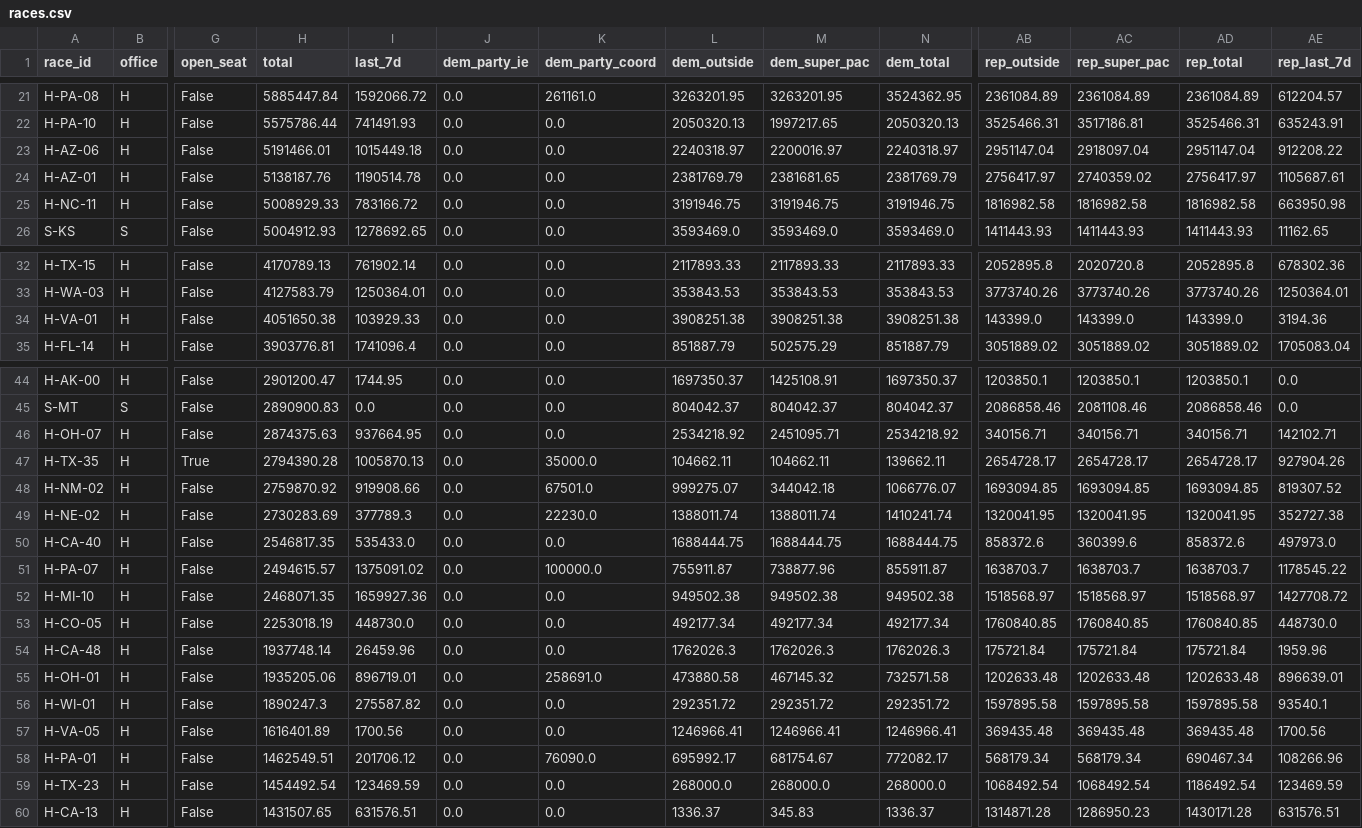
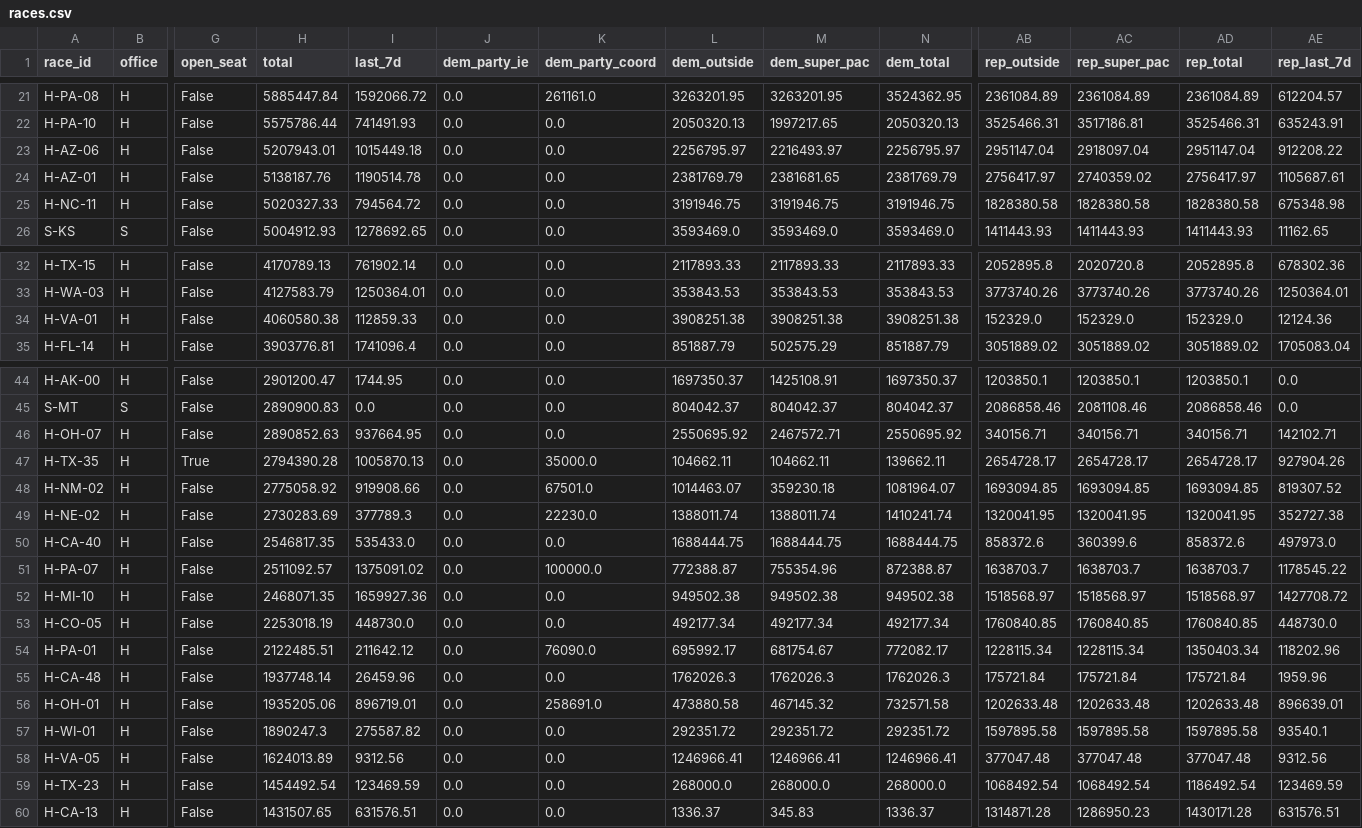
Before and after one commit to sabbadoo32/follow-the-money-2026, a CSV file: site/data/races.csv, drawn as a sheet; only a part is shown, gaps mark what is left out; removed rows and columns are numbered as before the commit, all else as after; rows hold the shown columns only; the diff covers the shown part only; the diff names each change by its address in the sheet, - before the commit and + after, or states it on an @@ line.

Commit message:
data: 2026-09-29T08:24Z

```diff
--- a/site/data/races.csv
+++ b/site/data/races.csv
-H23 (total): 5191466.01
+H23 (total): 5207943.01
-L23 (dem_outside): 2240318.97
+L23 (dem_outside): 2256795.97
-M23 (dem_super_pac): 2200016.97
+M23 (dem_super_pac): 2216493.97
-N23 (dem_total): 2240318.97
+N23 (dem_total): 2256795.97
-H25 (total): 5008929.33
+H25 (total): 5020327.33
-I25 (last_7d): 783166.72
+I25 (last_7d): 794564.72
-AB25 (rep_outside): 1816982.58
+AB25 (rep_outside): 1828380.58
-AC25 (rep_super_pac): 1816982.58
+AC25 (rep_super_pac): 1828380.58
-AD25 (rep_total): 1816982.58
+AD25 (rep_total): 1828380.58
-AE25 (rep_last_7d): 663950.98
+AE25 (rep_last_7d): 675348.98
-H34 (total): 4051650.38
+H34 (total): 4060580.38
-I34 (last_7d): 103929.33
+I34 (last_7d): 112859.33
-AB34 (rep_outside): 143399.0
+AB34 (rep_outside): 152329.0
-AC34 (rep_super_pac): 143399.0
+AC34 (rep_super_pac): 152329.0
-AD34 (rep_total): 143399.0
+AD34 (rep_total): 152329.0
-AE34 (rep_last_7d): 3194.36
+AE34 (rep_last_7d): 12124.36
-H46 (total): 2874375.63
+H46 (total): 2890852.63
-L46 (dem_outside): 2534218.92
+L46 (dem_outside): 2550695.92
-M46 (dem_super_pac): 2451095.71
+M46 (dem_super_pac): 2467572.71
-N46 (dem_total): 2534218.92
+N46 (dem_total): 2550695.92
-H48 (total): 2759870.92
+H48 (total): 2775058.92
-L48 (dem_outside): 999275.07
+L48 (dem_outside): 1014463.07
-M48 (dem_super_pac): 344042.18
+M48 (dem_super_pac): 359230.18
-N48 (dem_total): 1066776.07
+N48 (dem_total): 1081964.07
-H51 (total): 2494615.57
+H51 (total): 2511092.57
-L51 (dem_outside): 755911.87
+L51 (dem_outside): 772388.87
-M51 (dem_super_pac): 738877.96
+M51 (dem_super_pac): 755354.96
-N51 (dem_total): 855911.87
+N51 (dem_total): 872388.87
+row 54: H-PA-01 | H | False | 2122485.51 | 211642.12 | 0.0 | 76090.0 | 695992.17 | 681754.67 | 772082.17 | 1228115.34 | 1228115.34 | 1350403.34 | 118202.96
-H58 (total): 1616401.89
+H58 (total): 1624013.89
-I58 (last_7d): 1700.56
+I58 (last_7d): 9312.56
-AB58 (rep_outside): 369435.48
+AB58 (rep_outside): 377047.48
-AC58 (rep_super_pac): 369435.48
+AC58 (rep_super_pac): 377047.48
-AD58 (rep_total): 369435.48
+AD58 (rep_total): 377047.48
-AE58 (rep_last_7d): 1700.56
+AE58 (rep_last_7d): 9312.56
-row 58: H-PA-01 | H | False | 1462549.51 | 201706.12 | 0.0 | 76090.0 | 695992.17 | 681754.67 | 772082.17 | 568179.34 | 568179.34 | 690467.34 | 108266.96
```
Also changed, not shown: 34 edited cells elsewhere in this file, 8 other files.
